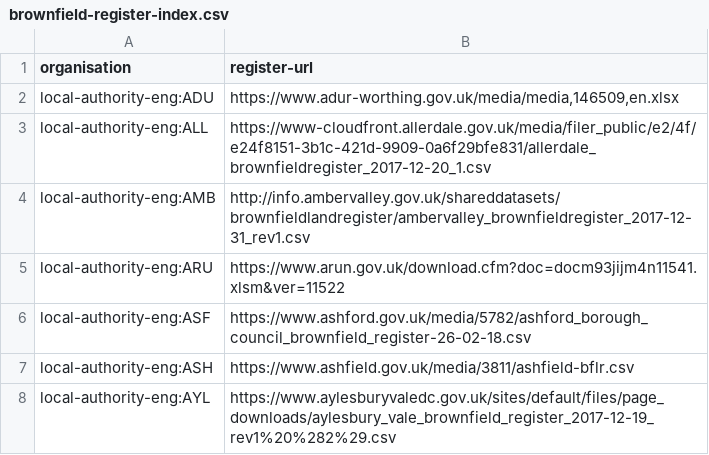
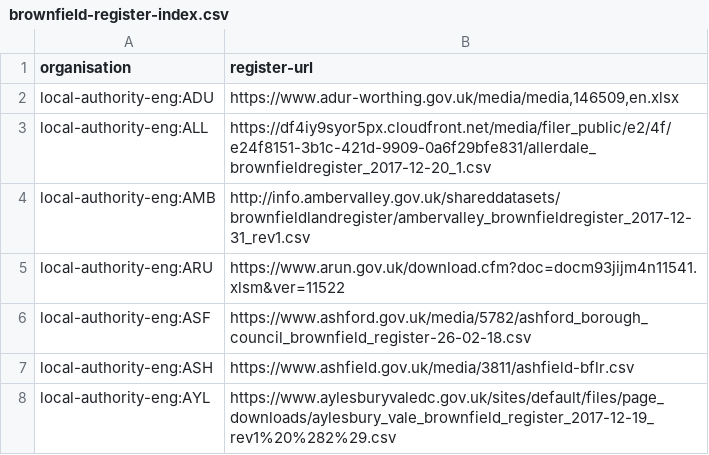
Before and after one commit to digital-land/alpha-data, a CSV file: mhclg-registers/brownfield-register-index.csv, drawn as a sheet; only a part is shown.

Commit message:
Update brownfield-register-index.csv

```diff
--- a/mhclg-registers/brownfield-register-index.csv
+++ b/mhclg-registers/brownfield-register-index.csv
@@ -2,3 +2,3 @@ organisation,register-url
 local-authority-eng:ADU,"https://www.adur-worthing.gov.uk/media/media,146509,en.xlsx"
-local-authority-eng:ALL,https://www-cloudfront.allerdale.gov.uk/media/filer_public/e2/4f/e24f8151-3b1c-421d-9909-0a6f29bfe831/allerdale_brownfieldregister_2017-12-20_1.csv
+local-authority-eng:ALL,https://df4iy9syor5px.cloudfront.net/media/filer_public/e2/4f/e24f8151-3b1c-421d-9909-0a6f29bfe831/allerdale_brownfieldregister_2017-12-20_1.csv
 local-authority-eng:AMB,http://info.ambervalley.gov.uk/shareddatasets/brownfieldlandregister/ambervalley_brownfieldregister_2017-12-31_rev1.csv
```
